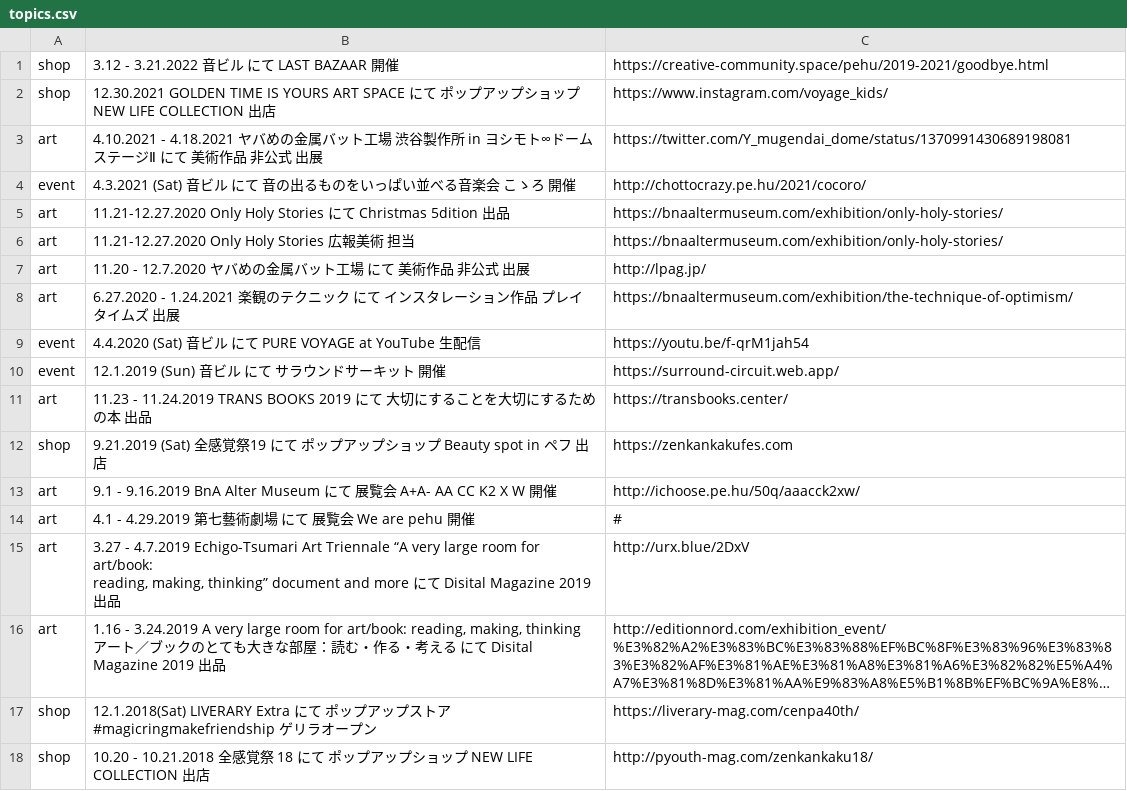
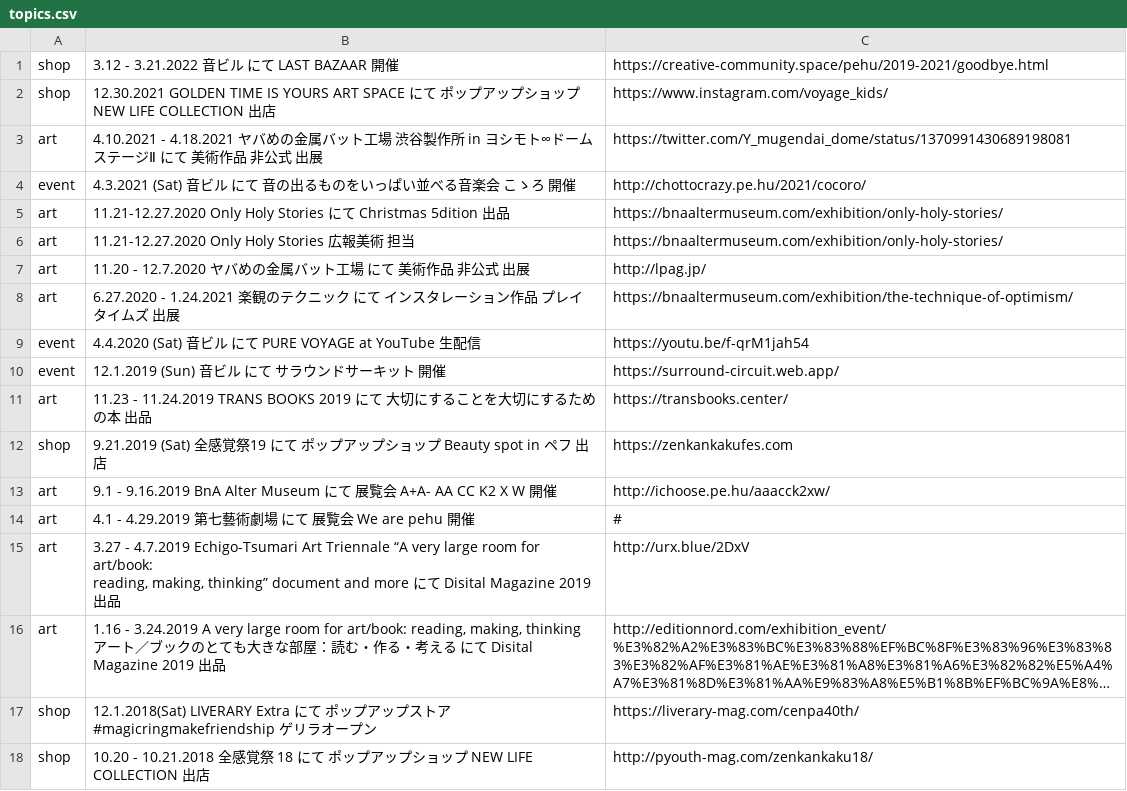
Before and after one commit to pe-hu/index, a CSV file: update/collaboration/topics.csv, drawn as a sheet; long unchanged cells end in ….

Commit message:
Update topics.csv

```diff
--- a/update/collaboration/topics.csv
+++ b/update/collaboration/topics.csv
@@ -12,3 +12,3 @@ art,11.23 - 11.24.2019 TRANS BOOKS 2019 にて 大切にすることを大切に
 shop,9.21.2019 (Sat) 全感覚祭19 にて ポップアップショップ Beauty spot in ペフ 出店,https://zenkankakufes.com
-art,9.1 - 9.16.2019 BnA Alter Museum にて 展覧会 A+A- AA CC K2 X W 開催,http://ichoose.pe.hu/50q/aaacck2xw/
+art,9.1 - 9.16.2019 BnA Alter Museum にて 展覧会 A+A- AA CC K2 X W 開催,http://ichoose.pe.hu/aaacck2xw/
 art,4.1 - 4.29.2019 第七藝術劇場 にて 展覧会 We are pehu 開催,#
```
